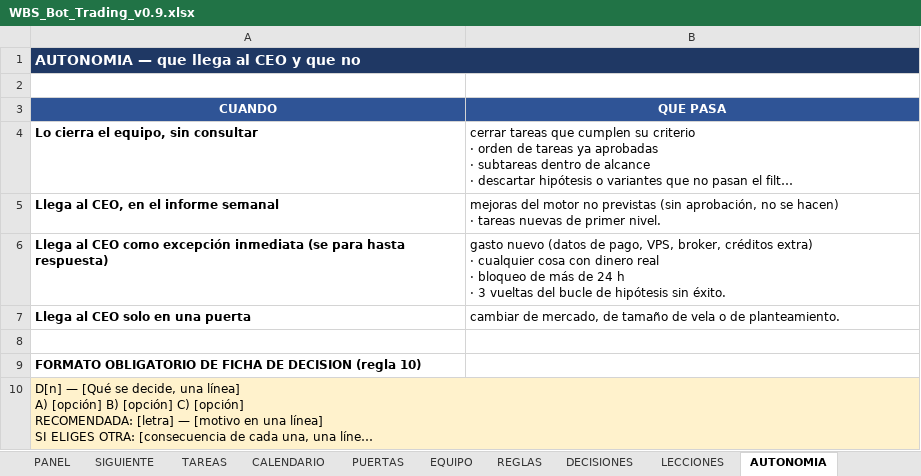
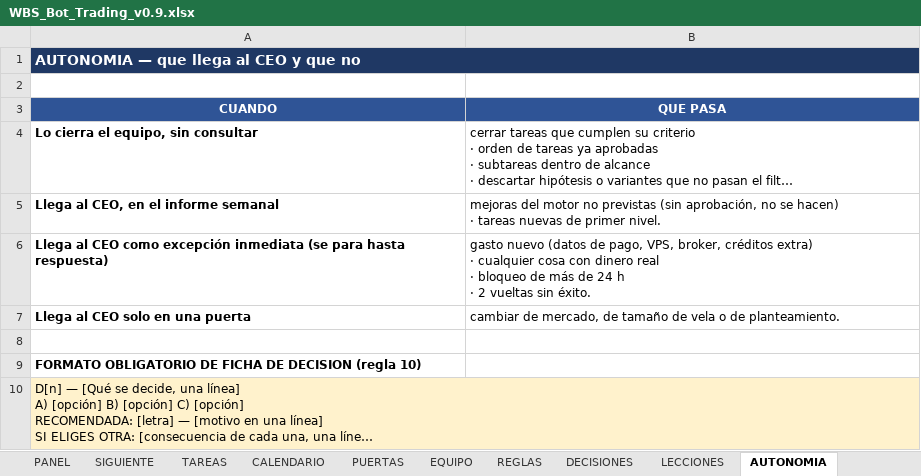
Before and after one commit to martinreina23/bot-trading, an Excel workbook: 05-vista-ceo/WBS_Bot_Trading_v0.9.xlsx, sheet AUTONOMIA, drawn as a sheet; long unchanged cells end in …; values as stored, in another font and other column widths than the file's, no borders; ↵ is a line break in a cell; the diff names each change by its address in the sheet, - before the commit and + after, or states it on an @@ line.

```diff
--- a/05-vista-ceo/WBS_Bot_Trading_v0.9.xlsx (sheet AUTONOMIA)
+++ b/05-vista-ceo/WBS_Bot_Trading_v0.9.xlsx (sheet AUTONOMIA)
-B6 (QUE PASA): …h ↵ · 3 vueltas del bucle de hipótesis sin éxito.
+B6 (QUE PASA): …h ↵ · 2 vueltas sin éxito.
```
Also changed, not shown: 5 other files.
